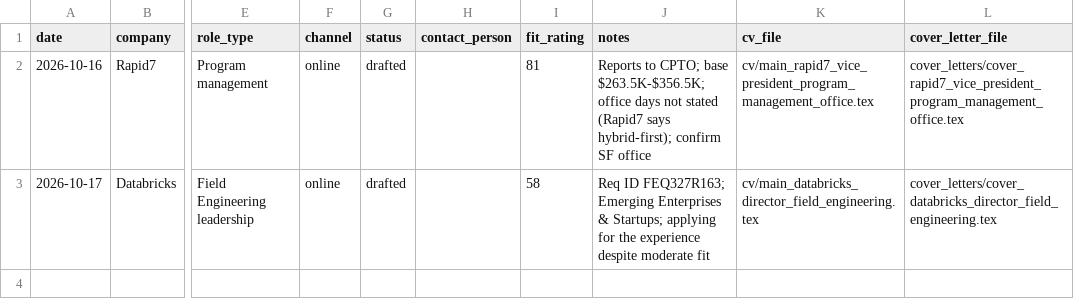
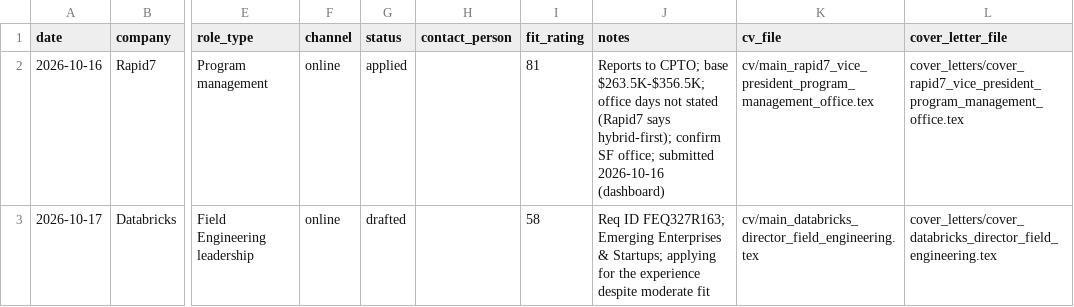
Before and after one commit to CptnHook/job-search-data, a CSV file: job_search_tracker.csv, drawn as a sheet; only a part is shown, gaps mark what is left out; the diff names each change by its address in the sheet, - before the commit and + after, or states it on an @@ line.

```diff
--- a/job_search_tracker.csv
+++ b/job_search_tracker.csv
-G2 (status): drafted
+G2 (status): applied
-J2 (notes): …confirm SF office
+J2 (notes): …confirm SF office; submitted 2026-10-16 (dashboard)
```
